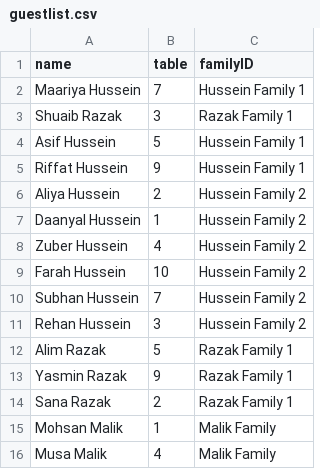
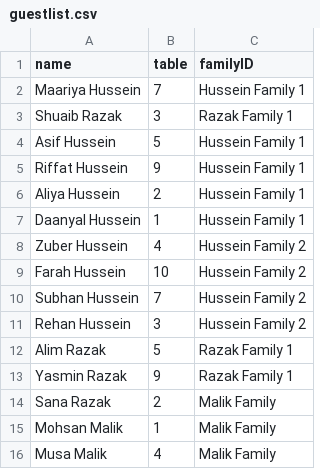
Before and after one commit to RehanahR/ShuaibandMaariya, a CSV file: data/guestlist.csv, drawn as a sheet; only a part is shown.

Commit message:
Update guestlist.csv
Correcting family ID

```diff
--- a/data/guestlist.csv
+++ b/data/guestlist.csv
@@ -5,4 +5,4 @@ Asif Hussein,5,Hussein Family 1
 Riffat Hussein,9,Hussein Family 1
-Aliya Hussein,2,Hussein Family 2
-Daanyal Hussein,1,Hussein Family 2
+Aliya Hussein,2,Hussein Family 1
+Daanyal Hussein,1,Hussein Family 1
 Zuber Hussein,4,Hussein Family 2
@@ -13,3 +13,3 @@ Alim Razak,5,Razak Family 1
 Yasmin Razak,9,Razak Family 1
-Sana Razak,2,Razak Family 1
+Sana Razak,2,Malik Family
 Mohsan Malik,1,Malik Family
```
